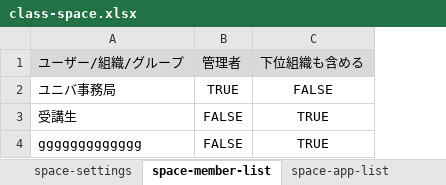
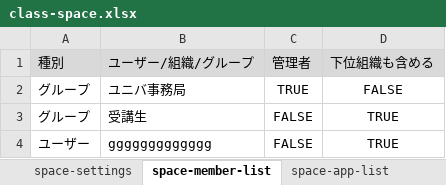
Before and after one commit to nishida2073/project_management, an Excel workbook: tool/kintone-resourse-generator/template/class-space.xlsx, sheet space-member-list, drawn as a sheet; values as stored, in another font and other column widths than the file's, no borders; the diff names each change by its address in the sheet, - before the commit and + after, or states it on an @@ line.

```diff
--- a/tool/kintone-resourse-generator/template/class-space.xlsx (sheet space-member-list)
+++ b/tool/kintone-resourse-generator/template/class-space.xlsx (sheet space-member-list)
+column A (種別), rows 2-4: グループ | グループ | ユーザー
```
Also changed, not shown: sheet space-app-acl, sheet space-app-record-acl, sheet space-settings, sheet space-app-list.
